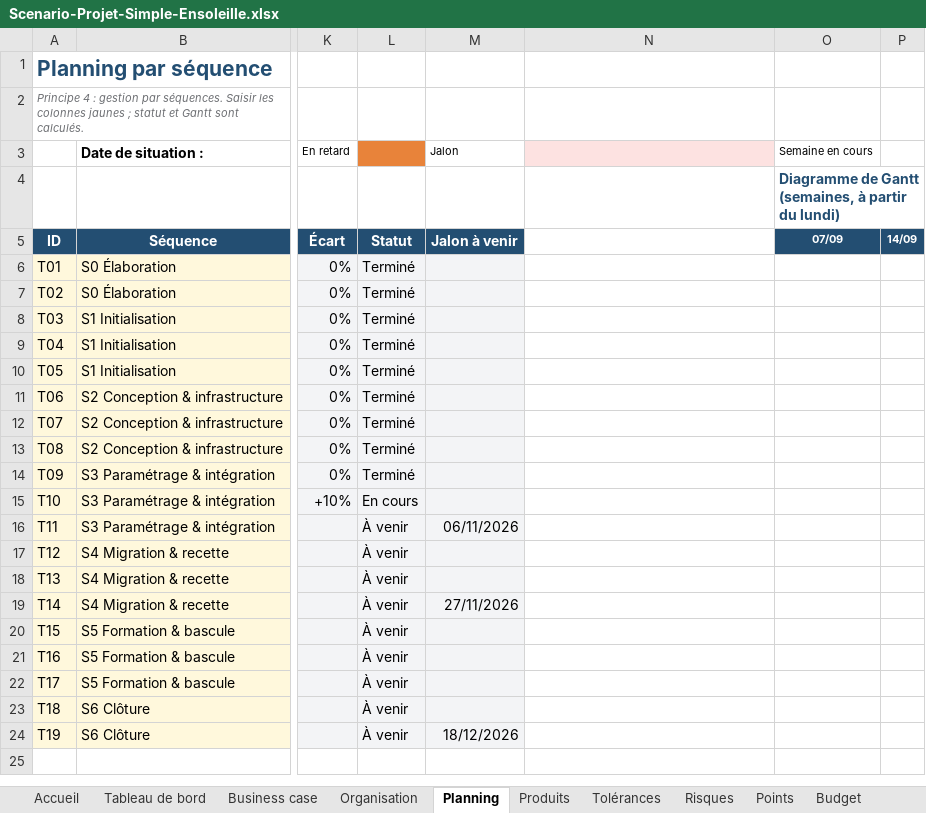
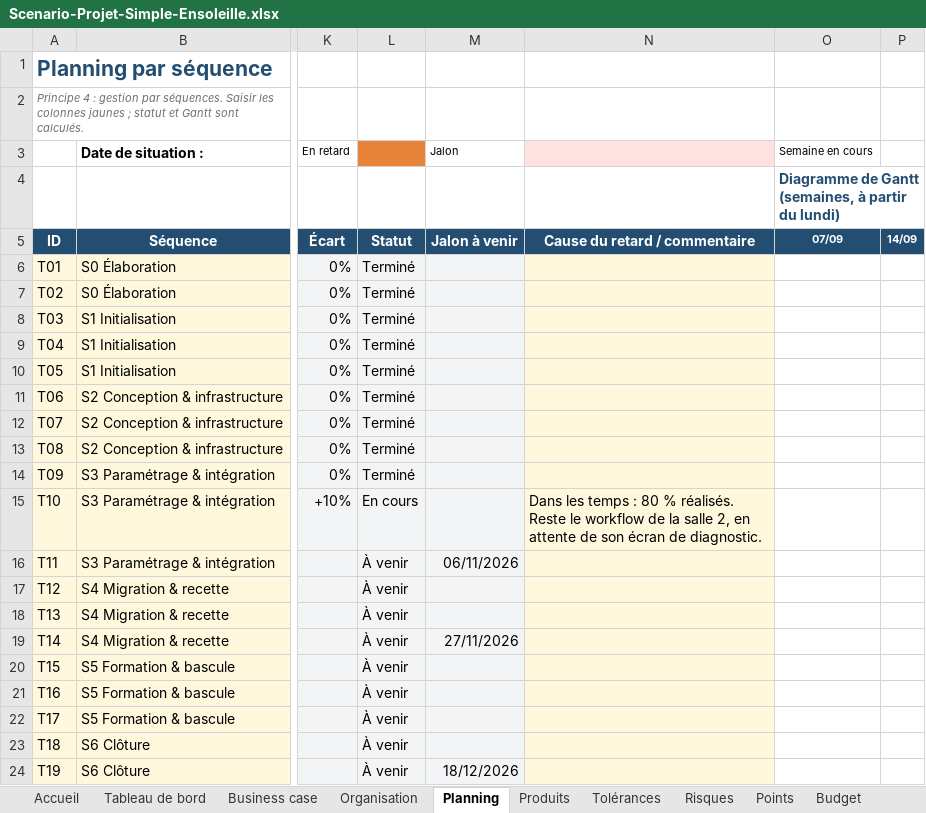
Before and after one commit to Flo128/cockpit-projet-pacs, an Excel workbook: classeurs/Scenario-Projet-Simple-Ensoleille.xlsx, sheet Planning, drawn as a sheet; only a part is shown, gaps mark what is left out; values as stored, in another font and other column widths than the file's, no borders; conditional formats not drawn; the diff names each change by its address in the sheet, - before the commit and + after, or states it on an @@ line.

```diff
--- a/classeurs/Scenario-Projet-Simple-Ensoleille.xlsx (sheet Planning)
+++ b/classeurs/Scenario-Projet-Simple-Ensoleille.xlsx (sheet Planning)
-N5: (empty)
+N5: Cause du retard / commentaire
-N5 fill: none
+N5 fill: #234E72
-N6:N24 fill: none
+N6:N24 fill: #FFF8DC
-N15: (empty)
+N15: Dans les temps : 80 % réalisés. Reste le workflow de la salle 2, en attente de son écran de diagnostic.
```
Also changed, not shown: charts or pictures, classeurs/Pilotage-PRINCE2-PACS-Editeur-Exemple.xlsx, classeurs/Pilotage-PRINCE2-PACS-Editeur-Modele.xlsx, 7 other files.
